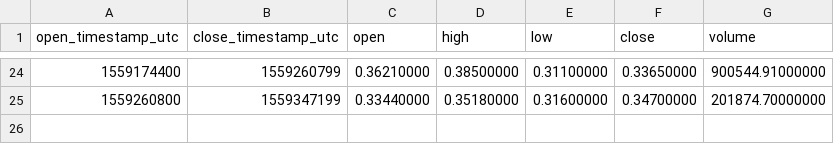
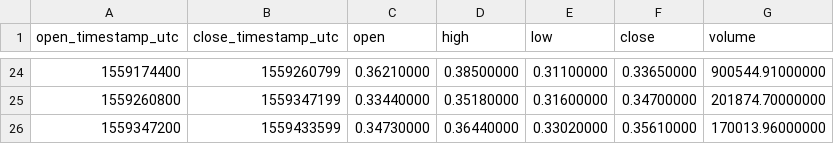
Before and after one commit to cryptobigbro/binance-BATUSDC, a CSV file: binance-BATUSDC-1d.csv, drawn as a sheet; only a part is shown, gaps mark what is left out; the diff names each change by its address in the sheet, - before the commit and + after, or states it on an @@ line.

```diff
--- a/binance-BATUSDC-1d.csv
+++ b/binance-BATUSDC-1d.csv
+row 26: 1559347200 | 1559433599 | 0.34730000 | 0.36440000 | 0.33020000 | 0.35610000 | 170013.96000000
```
Also changed, not shown: binance-BATUSDC-1h.csv, 1 other file.
